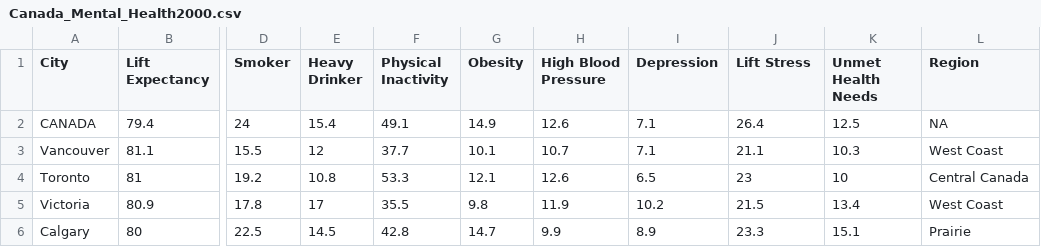
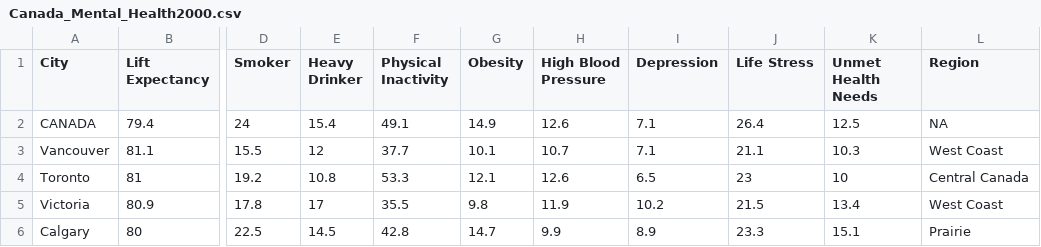
Before and after one commit to QihuangZhang/QihuangZhang.github.io, a CSV file: data/Canada_Mental_Health2000.csv, drawn as a sheet; only a part is shown, gaps mark what is left out; the diff names each change by its address in the sheet, - before the commit and + after, or states it on an @@ line.

Commit message:
Update Canada_Mental_Health2000.csv

```diff
--- a/data/Canada_Mental_Health2000.csv
+++ b/data/Canada_Mental_Health2000.csv
-J1: Lift Stress
+J1: Life Stress
```
